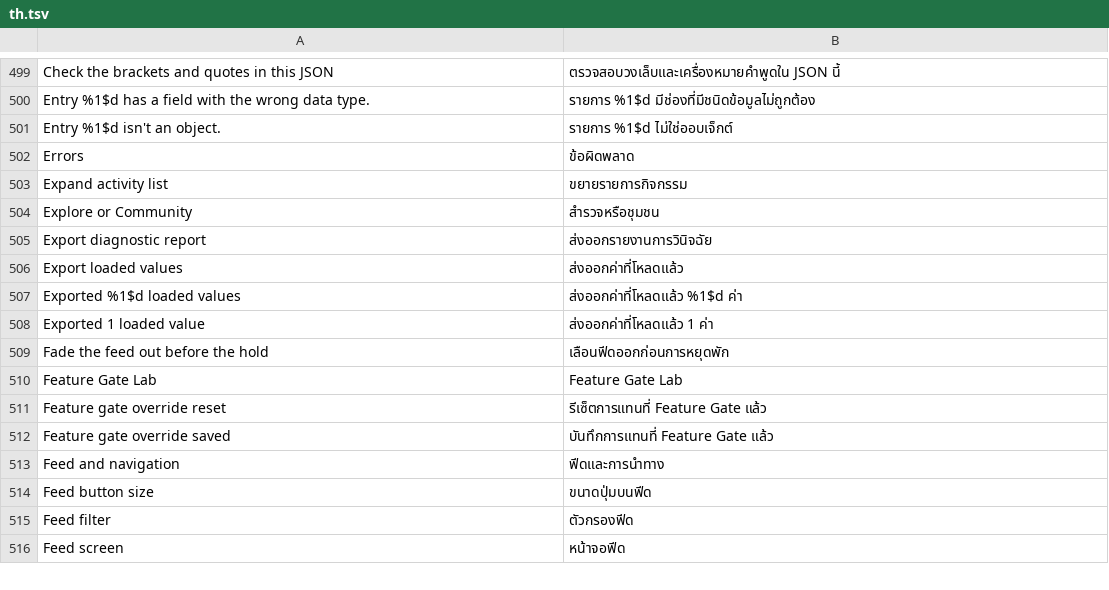
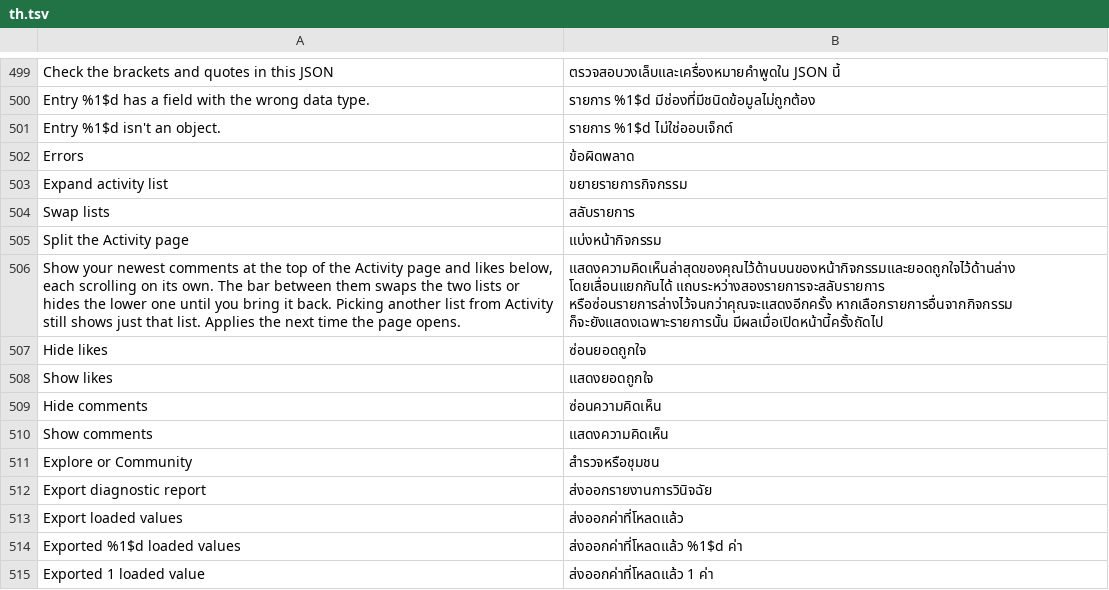
Before and after one commit to SysAdminDoc/HushFeed, a TSV file: extensions/tiktok/src/main/l10n/th.tsv, drawn as a sheet; only a part is shown, gaps mark what is left out; the shorter side is filled out with more unchanged rows; the diff names each change by its address in the sheet, - before the commit and + after, or states it on an @@ line.

```diff
--- a/extensions/tiktok/src/main/l10n/th.tsv
+++ b/extensions/tiktok/src/main/l10n/th.tsv
+row 504: Swap lists | สลับรายการ
+row 505: Split the Activity page | แบ่งหน้ากิจกรรม
+row 506: Show your newest comments at the top of the Activity page and likes below, each scrolling on its own. The bar between them swaps the two lists or hides the lower one until you bring it back. Picking another list from Activity still shows just that list. Applies the next time the page opens. | แสดงความคิดเห็นล่าสุดของคุณไว้ด้านบนของหน้ากิจกรรมและยอดถูกใจไว้ด้านล่าง โดยเลื่อนแยกกันได้ แถบระหว่างสองรายการจะสลับรายการ หรือซ่อนรายการล่างไว้จนกว่าคุณจะแสดงอีกครั้ง หากเลือกรายการอื่นจากกิจกรรม ก็จะยังแสดงเฉพาะรายการนั้น มีผลเมื่อเปิดหน้านี้ครั้งถัดไป
+row 507: Hide likes | ซ่อนยอดถูกใจ
+row 508: Show likes | แสดงยอดถูกใจ
+row 509: Hide comments | ซ่อนความคิดเห็น
+row 510: Show comments | แสดงความคิดเห็น
```
Also changed, not shown: extensions/tiktok/src/main/l10n/ar.tsv, extensions/tiktok/src/main/l10n/az.tsv, 34 other files.
